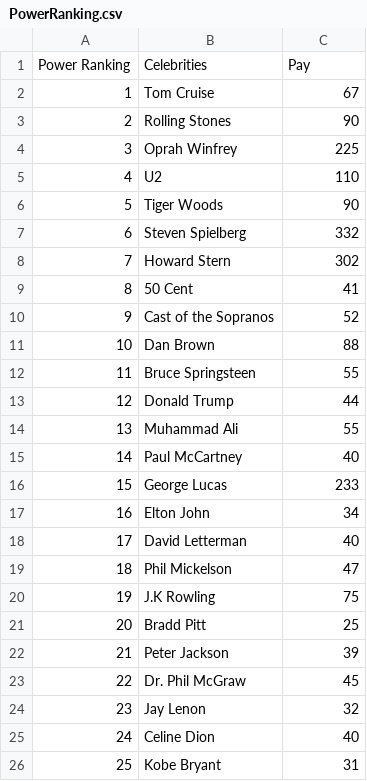
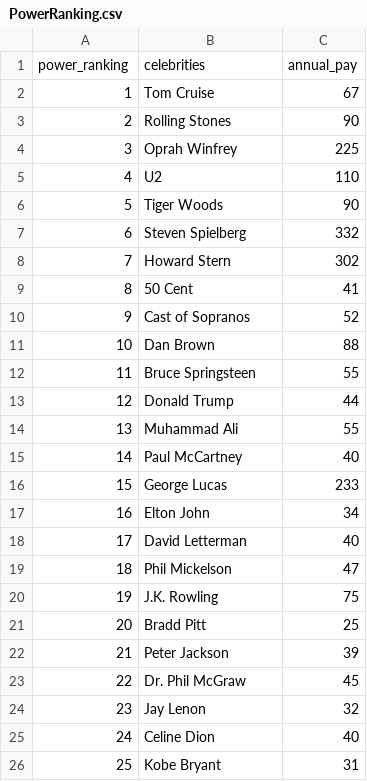
Before and after one commit to Reyannlaguda/RWorksheets_laguda_1R, a CSV file: RWorksheets_laguda_1R/PowerRanking.csv, drawn as a sheet; removed rows and columns are numbered as before the commit, all else as after; the diff names each change by its address in the sheet, - before the commit and + after, or states it on an @@ line.

```diff
--- a/RWorksheets_laguda_1R/PowerRanking.csv
+++ b/RWorksheets_laguda_1R/PowerRanking.csv
-row 1: Power Ranking | Celebrities | Pay
+row 1: power_ranking | celebrities | annual_pay
-B10: Cast of the Sopranos
+B10: Cast of Sopranos
-B20: J.K Rowling
+B20: J.K. Rowling
```
Also changed, not shown: 4 other files.
